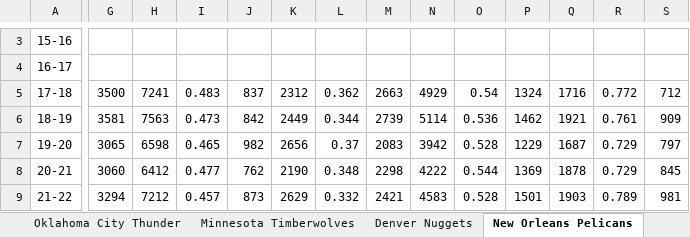
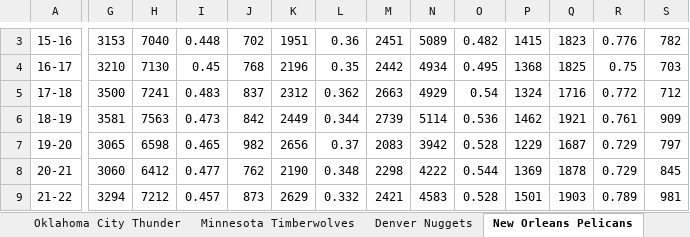
Before and after one commit to kuande122/test, an Excel workbook: nbateamsdata.xlsx, sheet New Orleans Pelicans, drawn as a sheet; only a part is shown, gaps mark what is left out; values as stored, in another font and other column widths than the file's, no borders; the diff covers the shown part only; the diff names each change by its address in the sheet, - before the commit and + after, or states it on an @@ line.

```diff
--- a/nbateamsdata.xlsx (sheet New Orleans Pelicans)
+++ b/nbateamsdata.xlsx (sheet New Orleans Pelicans)
-G3: (empty)
+G3: 3153
-H3: (empty)
+H3: 7040
-I3: (empty)
+I3: 0.448
-J3: (empty)
+J3: 702
-K3: (empty)
+K3: 1951
-L3: (empty)
+L3: 0.36
-M3: (empty)
+M3: 2451
-N3: (empty)
+N3: 5089
-O3: (empty)
+O3: 0.482
-P3: (empty)
+P3: 1415
-Q3: (empty)
+Q3: 1823
-R3: (empty)
+R3: 0.776
-S3: (empty)
+S3: 782
-G4: (empty)
+G4: 3210
-H4: (empty)
+H4: 7130
-I4: (empty)
+I4: 0.45
-J4: (empty)
+J4: 768
-K4: (empty)
+K4: 2196
-L4: (empty)
+L4: 0.35
-M4: (empty)
+M4: 2442
-N4: (empty)
+N4: 4934
-O4: (empty)
+O4: 0.495
-P4: (empty)
+P4: 1368
-Q4: (empty)
+Q4: 1825
-R4: (empty)
+R4: 0.75
-S4: (empty)
+S4: 703
```
Also changed, not shown: 1 added row, 1 removed row and 37 edited cells elsewhere in this sheet, sheet Sacramento Kings, sheet San Antonio Spurs, sheet Dallas Mavericks, sheet Los Angeles Lakers, sheet Houston Rockets, sheet Memphis Grizzlies, 7 more sheets.
